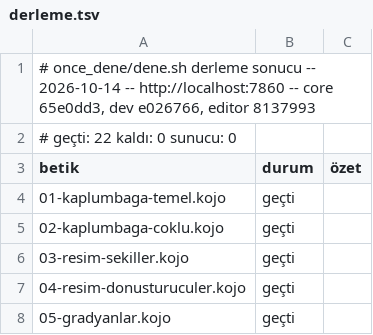
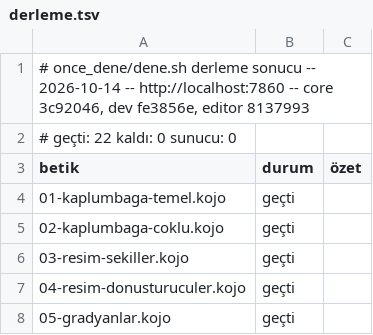
Before and after one commit to bulent2k2/koco-deploy, a TSV file: once_dene/sonuclar/derleme.tsv, drawn as a sheet; only a part is shown.

Commit message:
once_dene: v99 kapı kaydı (22/22 + 22/22)
Koşum yerel TAZE konteynere karşı (docker build -t koco, -m 4g,
http://localhost:7860), build.sh git denetimi AÇIK, klonlar master:
core 3c92046, dev fe3856e, editor 8137993 (core 65e0dd3 -> 3c92046:
kojojs-core #80/#81, router çevirmeni kojo 94d379d'ye (İngilizce adlar) ve
POST /translate; dev e026766 -> fe3856e: #222/#223, CI pin denetimi, masaüstü
örnek damgası). derleme 22/22, çalışma 22/22. Aynı imaj fly deploy ile
ikojo'ya v99 olarak çıktı; /cevir, 413, /resultframe CSP, /assets ACAO, /,
/?indent=2, /?motor=ace, /yardim/secenekler, /yardim/ornekler ve motor-cm.js
canlıda 200/doğru.
Canlıda ornekleri-dogrula.sh -b masaustu/derleme.tsv masaustu: geçti 68,
kaldı 58, sunucu 1 (scala-tutorial HTTP 413), gerileme 0, ilerleme 0;
optimizer çökmesi yok.
Not: /translate router'da var ama nginx yalnız `location = /cevir`'i açıyor;
dışarıdan 404 (beklenen: /cevir uyarlayıcı olarak kalıyor). Editör paketi
(21/21) çalıştırılmadı.

```diff
--- a/once_dene/sonuclar/derleme.tsv
+++ b/once_dene/sonuclar/derleme.tsv
@@ -1,2 +1,2 @@
-# once_dene/dene.sh derleme sonucu -- 2026-10-14 -- http://localhost:7860 -- core 65e0dd3, dev e026766, editor 8137993
+# once_dene/dene.sh derleme sonucu -- 2026-10-14 -- http://localhost:7860 -- core 3c92046, dev fe3856e, editor 8137993
 # geçti: 22   kaldı: 0   sunucu: 0
```
Also changed, not shown: once_dene/sonuclar/calisma.tsv.
